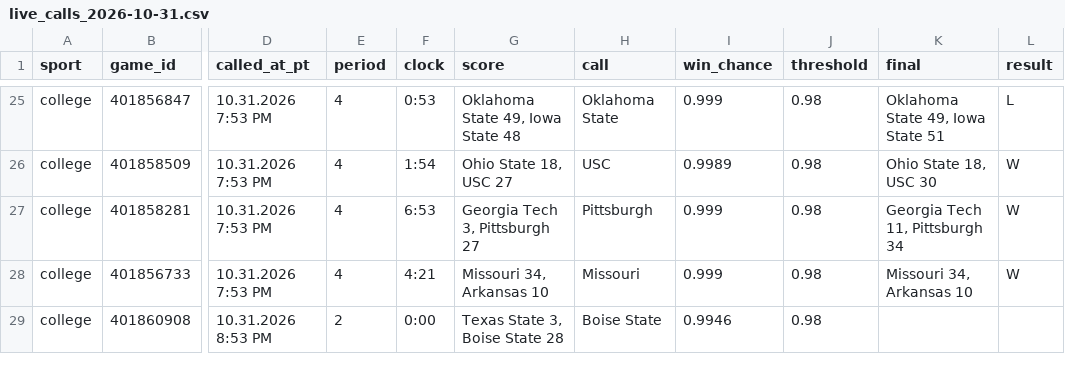
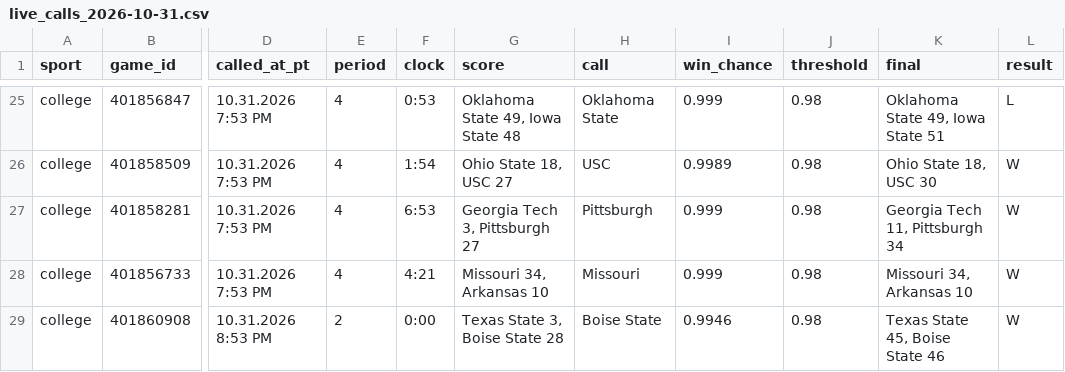
Before and after one commit to stardust1327/sports-engines, a CSV file: results/live_calls_2026-10-31.csv, drawn as a sheet; only a part is shown, gaps mark what is left out; the diff names each change by its address in the sheet, - before the commit and + after, or states it on an @@ line.

```diff
--- a/results/live_calls_2026-10-31.csv
+++ b/results/live_calls_2026-10-31.csv
-K29 (final): (empty)
+K29 (final): Texas State 45, Boise State 46
-L29 (result): (empty)
+L29 (result): W
```
